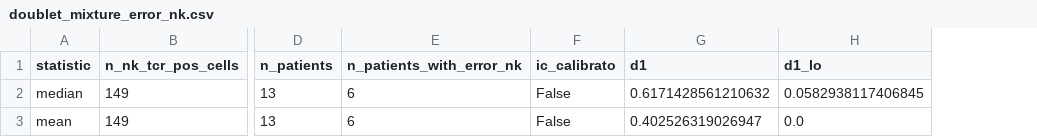
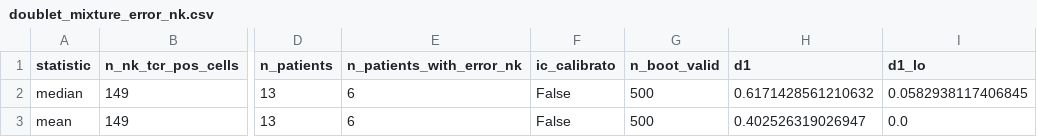
Before and after one commit to colasantoemanuele-cloud/progetto-ml, a CSV file: results/tables/doublet_mixture_error_nk.csv, drawn as a sheet; only a part is shown, gaps mark what is left out; the diff names each change by its address in the sheet, - before the commit and + after, or states it on an @@ line.

```diff
--- a/results/tables/doublet_mixture_error_nk.csv
+++ b/results/tables/doublet_mixture_error_nk.csv
+column G (n_boot_valid), rows 2-3: 500 | 500
```
Also changed, not shown: results/tables/doublet_mixture.csv, 20 other files.
